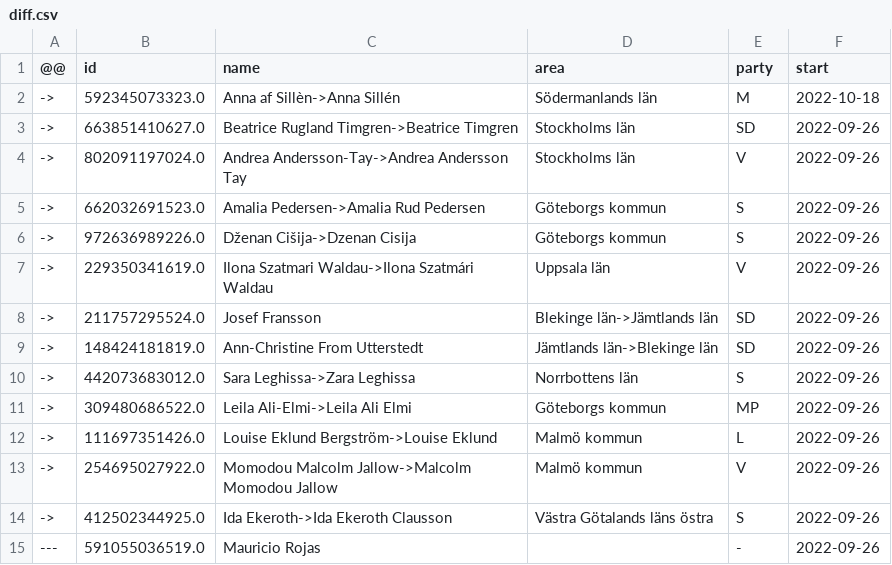
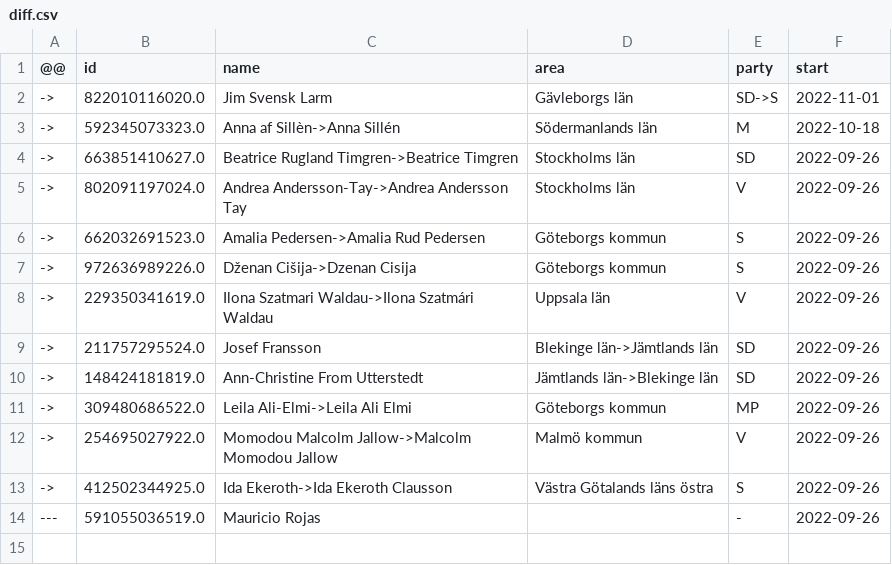
Before and after one commit to every-politician-scrapers/sweden-riksdag-api-current, a CSV file: data/diff.csv, drawn as a sheet.

```diff
--- a/data/diff.csv
+++ b/data/diff.csv
@@ -1,2 +1,3 @@
 @@,id,name,area,party,start
+->,822010116020.0,Jim Svensk Larm,Gävleborgs län,SD->S,2022-11-01
 ->,592345073323.0,Anna af Sillèn->Anna Sillén,Södermanlands län,M,2022-10-18
@@ -9,5 +10,3 @@
 ->,148424181819.0,Ann-Christine From Utterstedt,Jämtlands län->Blekinge län,SD,2022-09-26
-->,442073683012.0,Sara Leghissa->Zara Leghissa,Norrbottens län,S,2022-09-26
 ->,309480686522.0,Leila Ali-Elmi->Leila Ali Elmi,Göteborgs kommun,MP,2022-09-26
-->,111697351426.0,Louise Eklund Bergström->Louise Eklund,Malmö kommun,L,2022-09-26
 ->,254695027922.0,Momodou Malcolm Jallow->Malcolm Momodou Jallow,Malmö kommun,V,2022-09-26
```
Also changed, not shown: data/official.csv, data/wikidata.csv.
